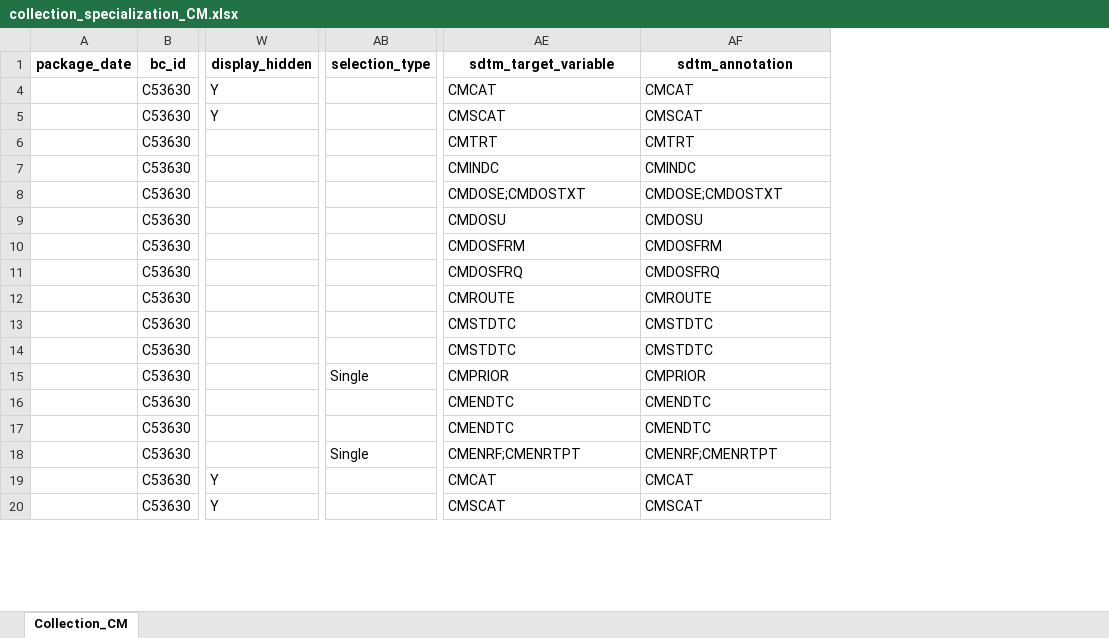
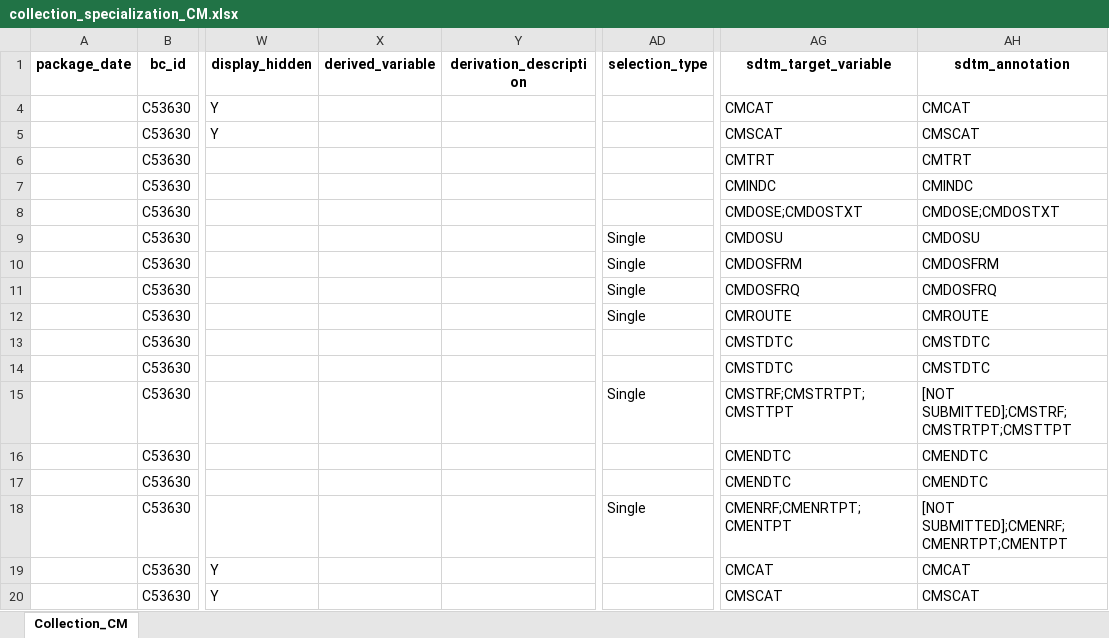
Before and after one commit to cdisc-org/COSMoS, an Excel workbook: curation/draft/collection/collection_specialization_CM.xlsx, sheet Collection_CM, drawn as a sheet; only a part is shown, gaps mark what is left out; values as stored, in another font and other column widths than the file's, no borders; addresses are those after the commit; the diff covers the shown part only; the diff names each change by its address in the sheet, - before the commit and + after, or states it on an @@ line.

Commit message:
added derivation columns (blank) and updated mapping for Prior and Ongoing

```diff
--- a/curation/draft/collection/collection_specialization_CM.xlsx (sheet Collection_CM)
+++ b/curation/draft/collection/collection_specialization_CM.xlsx (sheet Collection_CM)
+column X (derived_variable), empty
+column Y (derivation_description), empty
-AD9:AD12 (selection_type): (empty)
+AD9:AD12 (selection_type): Single
-AG15 (sdtm_target_variable): CMPRIOR
+AG15 (sdtm_target_variable): CMSTRF;CMSTRTPT;CMSTTPT
-AH15 (sdtm_annotation): CMPRIOR
+AH15 (sdtm_annotation): [NOT SUBMITTED];CMSTRF;CMSTRTPT;CMSTTPT
-AG18 (sdtm_target_variable): CMENRF;CMENRTPT
+AG18 (sdtm_target_variable): CMENRF;CMENRTPT;CMENTPT
-AH18 (sdtm_annotation): CMENRF;CMENRTPT
+AH18 (sdtm_annotation): [NOT SUBMITTED];CMENRF;CMENRTPT;CMENTPT
```
Also changed, not shown: 16 edited cells elsewhere in this sheet.
